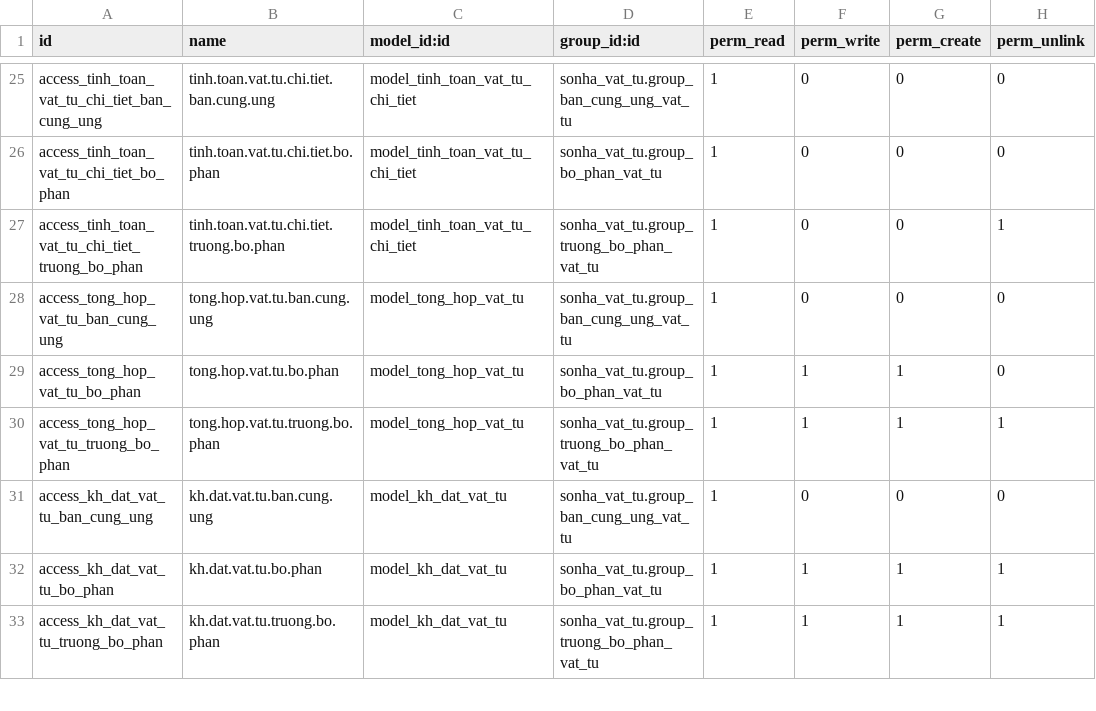
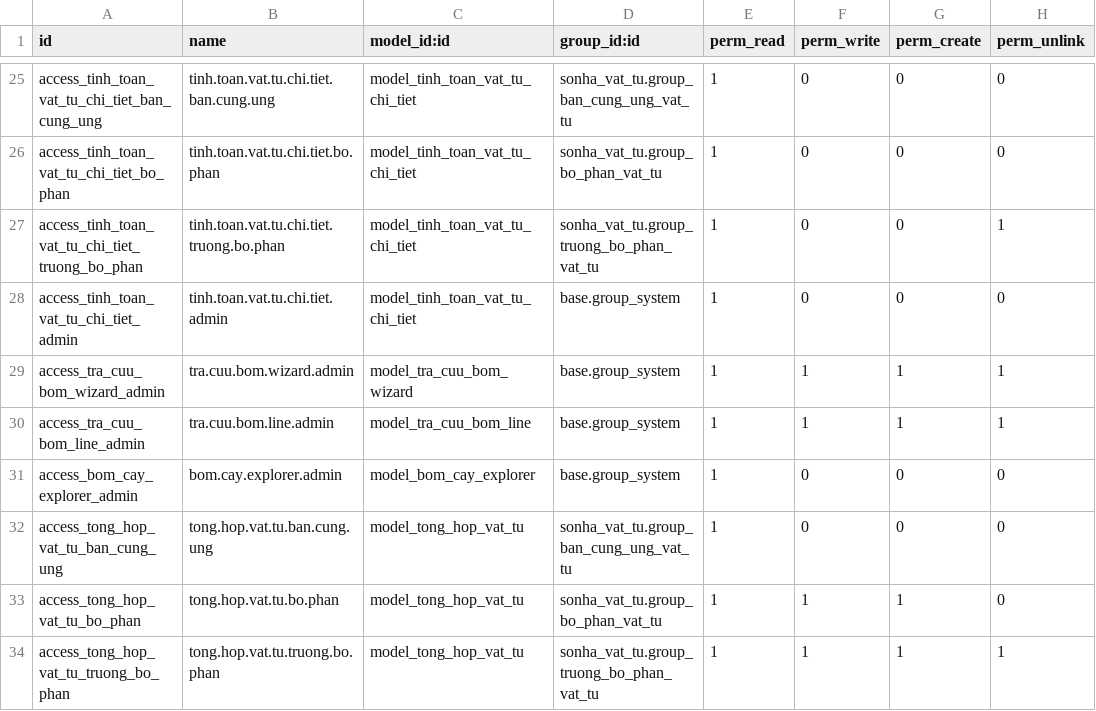
Before and after one commit to sonhasoftware/odoo-customize, a CSV file: sonha_vat_tu/security/ir.model.access.csv, drawn as a sheet; only a part is shown, gaps mark what is left out; the shorter side is filled out with more unchanged rows.

```diff
--- a/sonha_vat_tu/security/ir.model.access.csv
+++ b/sonha_vat_tu/security/ir.model.access.csv
@@ -27,2 +27,6 @@ access_tinh_toan_vat_tu_chi_tiet_bo_phan,tinh.toan.vat.tu.chi.tiet.bo.phan,model
 access_tinh_toan_vat_tu_chi_tiet_truong_bo_phan,tinh.toan.vat.tu.chi.tiet.truong.bo.phan,model_tinh_toan_vat_tu_chi_tiet,sonha_vat_tu.group_truong_bo_phan_vat_tu,1,0,0,1
+access_tinh_toan_vat_tu_chi_tiet_admin,tinh.toan.vat.tu.chi.tiet.admin,model_tinh_toan_vat_tu_chi_tiet,base.group_system,1,0,0,0
+access_tra_cuu_bom_wizard_admin,tra.cuu.bom.wizard.admin,model_tra_cuu_bom_wizard,base.group_system,1,1,1,1
+access_tra_cuu_bom_line_admin,tra.cuu.bom.line.admin,model_tra_cuu_bom_line,base.group_system,1,1,1,1
+access_bom_cay_explorer_admin,bom.cay.explorer.admin,model_bom_cay_explorer,base.group_system,1,0,0,0
 access_tong_hop_vat_tu_ban_cung_ung,tong.hop.vat.tu.ban.cung.ung,model_tong_hop_vat_tu,sonha_vat_tu.group_ban_cung_ung_vat_tu,1,0,0,0
```
Also changed, not shown: 16 other files.
